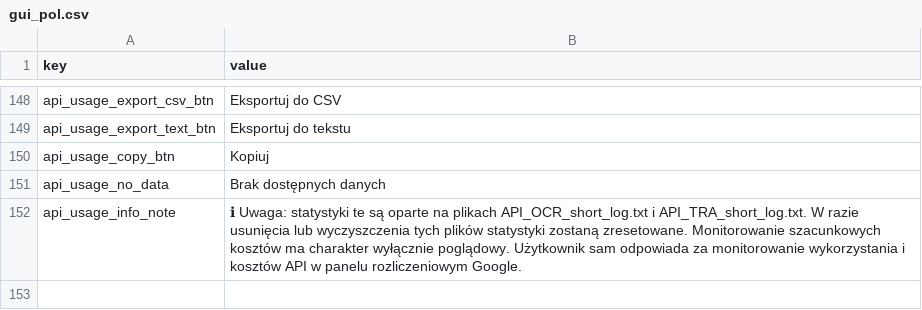
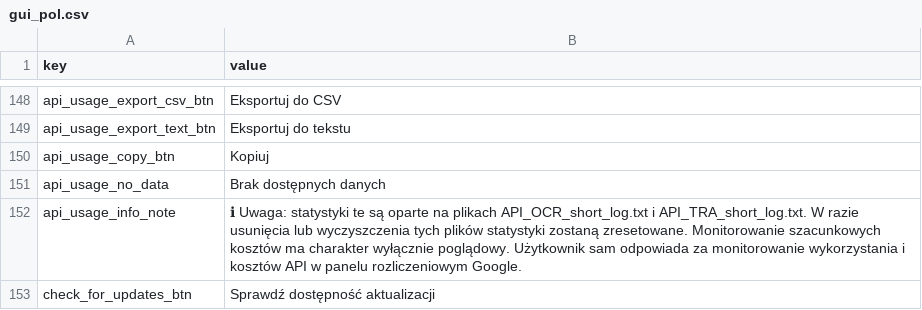
Before and after one commit to Yupsecous/game-title-translator, a CSV file: resources/gui_pol.csv, drawn as a sheet; only a part is shown, gaps mark what is left out; the diff names each change by its address in the sheet, - before the commit and + after, or states it on an @@ line.

```diff
--- a/resources/gui_pol.csv
+++ b/resources/gui_pol.csv
+row 153: check_for_updates_btn | Sprawdź dostępność aktualizacji
```
Also changed, not shown: resources/gui_eng.csv, 6 other files.
